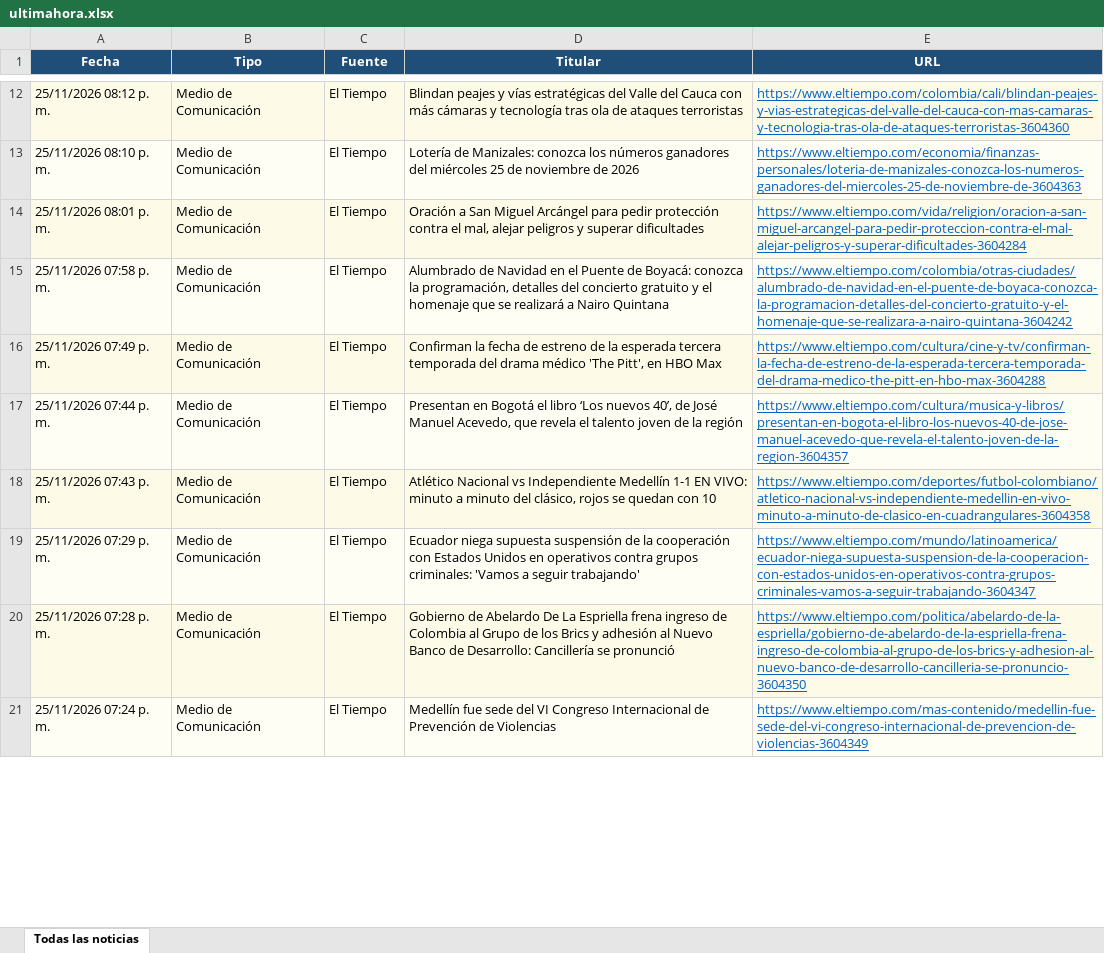
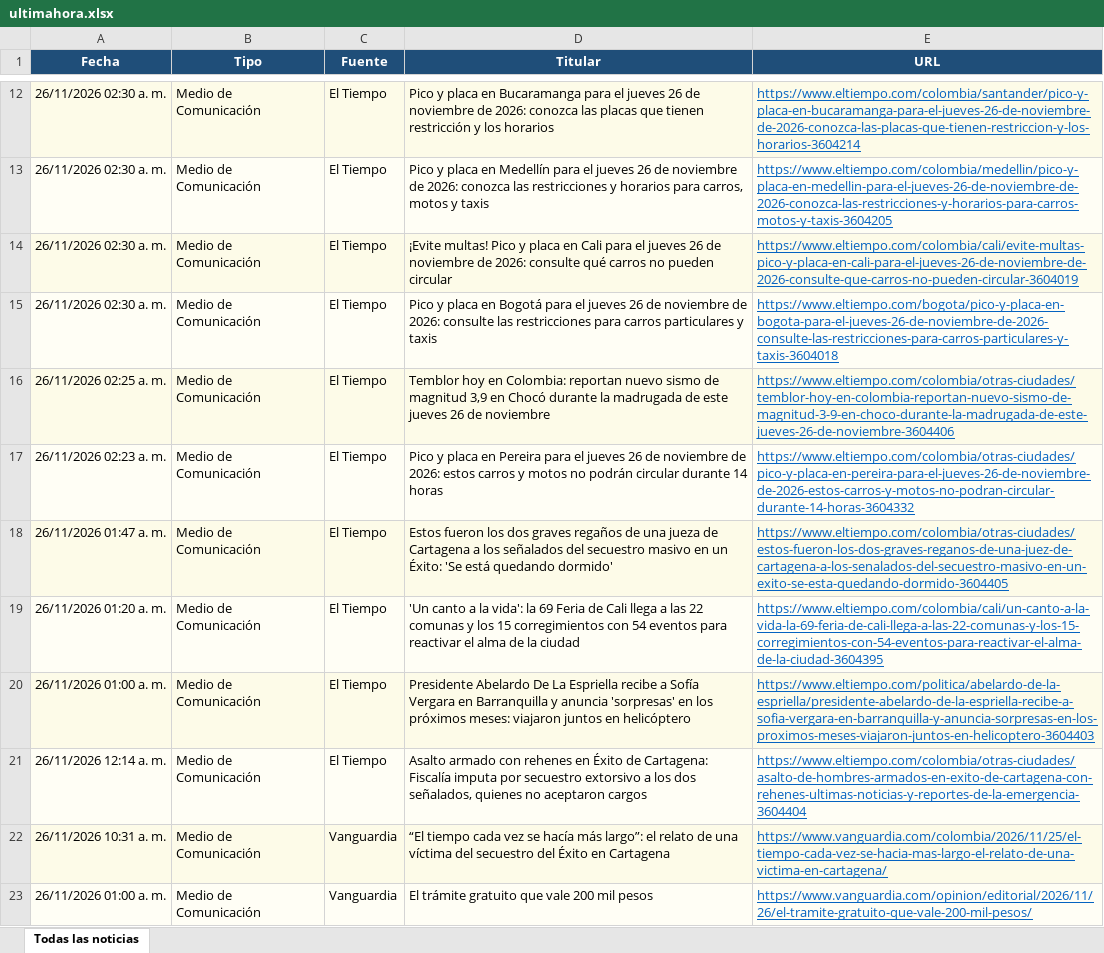
Before and after one commit to kevin961312/UltimaHora, an Excel workbook: docs/ultimahora.xlsx, sheet Todas las noticias, drawn as a sheet; only a part is shown, gaps mark what is left out; values as stored, in another font and other column widths than the file's, no borders; the diff covers the shown part only; the diff names each change by its address in the sheet, - before the commit and + after, or states it on an @@ line.

```diff
--- a/docs/ultimahora.xlsx (sheet Todas las noticias)
+++ b/docs/ultimahora.xlsx (sheet Todas las noticias)
-A12 (Fecha): 25/11/2026 08:12 p. m.
+A12 (Fecha): 26/11/2026 02:30 a. m.
-D12 (Titular): Blindan peajes y vías estratégicas del Valle del Cauca con más cámaras y tecnología tras ola de ataques terroristas
+D12 (Titular): Pico y placa en Bucaramanga para el jueves 26 de noviembre de 2026: conozca las placas que tienen restricción y los horarios
-E12 (URL): https://www.eltiempo.com/colombia/cali/blindan-peajes-y-vias-estrategicas-del-valle-del-cauca-con-mas-camaras-y-tecnologia-tras-ola-de-ataques-terroristas-3604360
+E12 (URL): https://www.eltiempo.com/colombia/santander/pico-y-placa-en-bucaramanga-para-el-jueves-26-de-noviembre-de-2026-conozca-las-placas-que-tienen-restriccion-y-los-horarios-3604214
-A13 (Fecha): 25/11/2026 08:10 p. m.
+A13 (Fecha): 26/11/2026 02:30 a. m.
-D13 (Titular): Lotería de Manizales: conozca los números ganadores del miércoles 25 de noviembre de 2026
+D13 (Titular): Pico y placa en Medellín para el jueves 26 de noviembre de 2026: conozca las restricciones y horarios para carros, motos y taxis
-E13 (URL): https://www.eltiempo.com/economia/finanzas-personales/loteria-de-manizales-conozca-los-numeros-ganadores-del-miercoles-25-de-noviembre-de-3604363
+E13 (URL): https://www.eltiempo.com/colombia/medellin/pico-y-placa-en-medellin-para-el-jueves-26-de-noviembre-de-2026-conozca-las-restricciones-y-horarios-para-carros-motos-y-taxis-3604205
-A14 (Fecha): 25/11/2026 08:01 p. m.
+A14 (Fecha): 26/11/2026 02:30 a. m.
-D14 (Titular): Oración a San Miguel Arcángel para pedir protección contra el mal, alejar peligros y superar dificultades
+D14 (Titular): ¡Evite multas! Pico y placa en Cali para el jueves 26 de noviembre de 2026: consulte qué carros no pueden circular
-E14 (URL): https://www.eltiempo.com/vida/religion/oracion-a-san-miguel-arcangel-para-pedir-proteccion-contra-el-mal-alejar-peligros-y-superar-dificultades-3604284
+E14 (URL): https://www.eltiempo.com/colombia/cali/evite-multas-pico-y-placa-en-cali-para-el-jueves-26-de-noviembre-de-2026-consulte-que-carros-no-pueden-circular-3604019
-A15 (Fecha): 25/11/2026 07:58 p. m.
+A15 (Fecha): 26/11/2026 02:30 a. m.
-D15 (Titular): Alumbrado de Navidad en el Puente de Boyacá: conozca la programación, detalles del concierto gratuito y el homenaje que se realizará a Nairo Quintana
+D15 (Titular): Pico y placa en Bogotá para el jueves 26 de noviembre de 2026: consulte las restricciones para carros particulares y taxis
-E15 (URL): https://www.eltiempo.com/colombia/otras-ciudades/alumbrado-de-navidad-en-el-puente-de-boyaca-conozca-la-programacion-detalles-del-concierto-gratuito-y-el-homenaje-que-se-realizara-a-nairo-quintana-3604242
+E15 (URL): https://www.eltiempo.com/bogota/pico-y-placa-en-bogota-para-el-jueves-26-de-noviembre-de-2026-consulte-las-restricciones-para-carros-particulares-y-taxis-3604018
-A16 (Fecha): 25/11/2026 07:49 p. m.
+A16 (Fecha): 26/11/2026 02:25 a. m.
-D16 (Titular): Confirman la fecha de estreno de la esperada tercera temporada del drama médico 'The Pitt', en HBO Max
+D16 (Titular): Temblor hoy en Colombia: reportan nuevo sismo de magnitud 3,9 en Chocó durante la madrugada de este jueves 26 de noviembre
-E16 (URL): https://www.eltiempo.com/cultura/cine-y-tv/confirman-la-fecha-de-estreno-de-la-esperada-tercera-temporada-del-drama-medico-the-pitt-en-hbo-max-3604288
+E16 (URL): https://www.eltiempo.com/colombia/otras-ciudades/temblor-hoy-en-colombia-reportan-nuevo-sismo-de-magnitud-3-9-en-choco-durante-la-madrugada-de-este-jueves-26-de-noviembre-3604406
-A17 (Fecha): 25/11/2026 07:44 p. m.
+A17 (Fecha): 26/11/2026 02:23 a. m.
-D17 (Titular): Presentan en Bogotá el libro ‘Los nuevos 40’, de José Manuel Acevedo, que revela el talento joven de la región
+D17 (Titular): Pico y placa en Pereira para el jueves 26 de noviembre de 2026: estos carros y motos no podrán circular durante 14 horas
-E17 (URL): https://www.eltiempo.com/cultura/musica-y-libros/presentan-en-bogota-el-libro-los-nuevos-40-de-jose-manuel-acevedo-que-revela-el-talento-joven-de-la-region-3604357
+E17 (URL): https://www.eltiempo.com/colombia/otras-ciudades/pico-y-placa-en-pereira-para-el-jueves-26-de-noviembre-de-2026-estos-carros-y-motos-no-podran-circular-durante-14-horas-3604332
-A18 (Fecha): 25/11/2026 07:43 p. m.
+A18 (Fecha): 26/11/2026 01:47 a. m.
-D18 (Titular): Atlético Nacional vs Independiente Medellín 1-1 EN VIVO: minuto a minuto del clásico, rojos se quedan con 10
+D18 (Titular): Estos fueron los dos graves regaños de una jueza de Cartagena a los señalados del secuestro masivo en un Éxito: 'Se está quedando dormido'
-E18 (URL): https://www.eltiempo.com/deportes/futbol-colombiano/atletico-nacional-vs-independiente-medellin-en-vivo-minuto-a-minuto-de-clasico-en-cuadrangulares-3604358
+E18 (URL): https://www.eltiempo.com/colombia/otras-ciudades/estos-fueron-los-dos-graves-reganos-de-una-juez-de-cartagena-a-los-senalados-del-secuestro-masivo-en-un-exito-se-esta-quedando-dormido-3604405
-A19 (Fecha): 25/11/2026 07:29 p. m.
+A19 (Fecha): 26/11/2026 01:20 a. m.
-D19 (Titular): Ecuador niega supuesta suspensión de la cooperación con Estados Unidos en operativos contra grupos criminales: 'Vamos a seguir trabajando'
+D19 (Titular): 'Un canto a la vida': la 69 Feria de Cali llega a las 22 comunas y los 15 corregimientos con 54 eventos para reactivar el alma de la ciudad
-E19 (URL): https://www.eltiempo.com/mundo/latinoamerica/ecuador-niega-supuesta-suspension-de-la-cooperacion-con-estados-unidos-en-operativos-contra-grupos-criminales-vamos-a-seguir-trabajando-3604347
+E19 (URL): https://www.eltiempo.com/colombia/cali/un-canto-a-la-vida-la-69-feria-de-cali-llega-a-las-22-comunas-y-los-15-corregimientos-con-54-eventos-para-reactivar-el-alma-de-la-ciudad-3604395
-A20 (Fecha): 25/11/2026 07:28 p. m.
+A20 (Fecha): 26/11/2026 01:00 a. m.
-D20 (Titular): Gobierno de Abelardo De La Espriella frena ingreso de Colombia al Grupo de los Brics y adhesión al Nuevo Banco de Desarrollo: Cancillería se pronunció
+D20 (Titular): Presidente Abelardo De La Espriella recibe a Sofía Vergara en Barranquilla y anuncia 'sorpresas' en los próximos meses: viajaron juntos en helicóptero
-E20 (URL): https://www.eltiempo.com/politica/abelardo-de-la-espriella/gobierno-de-abelardo-de-la-espriella-frena-ingreso-de-colombia-al-grupo-de-los-brics-y-adhesion-al-nuevo-banco-de-desarrollo-cancilleria-se-pronuncio-3604350
+E20 (URL): https://www.eltiempo.com/politica/abelardo-de-la-espriella/presidente-abelardo-de-la-espriella-recibe-a-sofia-vergara-en-barranquilla-y-anuncia-sorpresas-en-los-proximos-meses-viajaron-juntos-en-helicoptero-3604403
-A21 (Fecha): 25/11/2026 07:24 p. m.
+A21 (Fecha): 26/11/2026 12:14 a. m.
-D21 (Titular): Medellín fue sede del VI Congreso Internacional de Prevención de Violencias
+D21 (Titular): Asalto armado con rehenes en Éxito de Cartagena: Fiscalía imputa por secuestro extorsivo a los dos señalados, quienes no aceptaron cargos
-E21 (URL): https://www.eltiempo.com/mas-contenido/medellin-fue-sede-del-vi-congreso-internacional-de-prevencion-de-violencias-3604349
+E21 (URL): https://www.eltiempo.com/colombia/otras-ciudades/asalto-de-hombres-armados-en-exito-de-cartagena-con-rehenes-ultimas-noticias-y-reportes-de-la-emergencia-3604404
+row 22: 26/11/2026 10:31 a. m. | Medio de Comunicación | Vanguardia | “El tiempo cada vez se hacía más largo”: el relato de una víctima del secuestro del Éxito en Cartagena | https://www.vanguardia.com/colombia/2026/11/25/el-tiempo-cada-vez-se-hacia-mas-largo-el-relato-de-una-victima-en-cartagena/
+row 23: 26/11/2026 01:00 a. m. | Medio de Comunicación | Vanguardia | El trámite gratuito que vale 200 mil pesos | https://www.vanguardia.com/opinion/editorial/2026/11/26/el-tramite-gratuito-que-vale-200-mil-pesos/
```
Also changed, not shown: 97 added rows, 154 removed rows, 36 moved rows and 109 edited cells elsewhere in this sheet, 1 other file.
